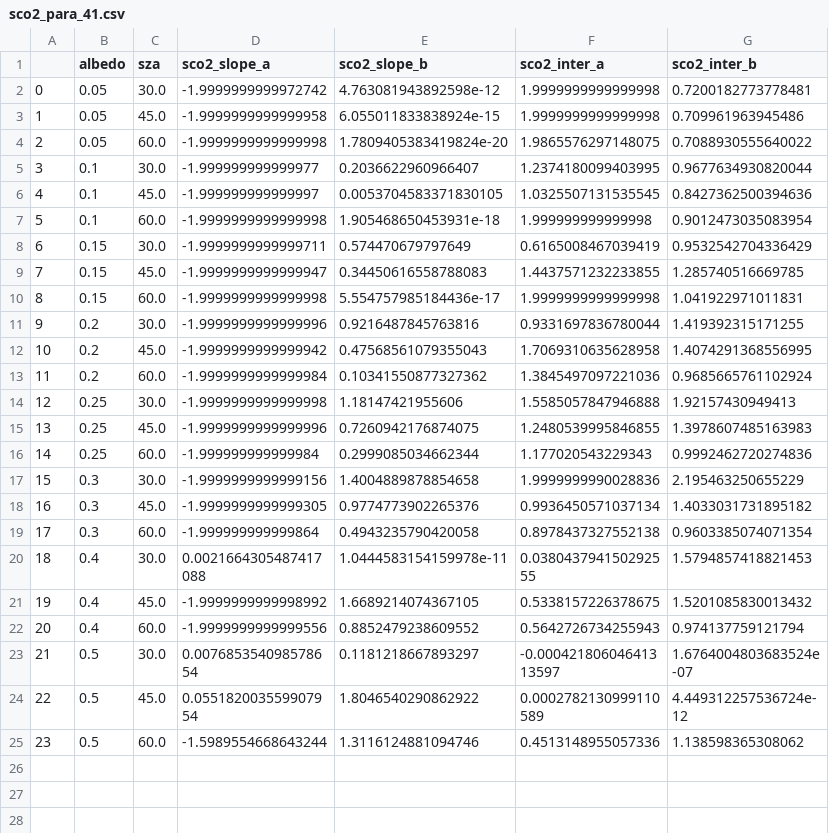
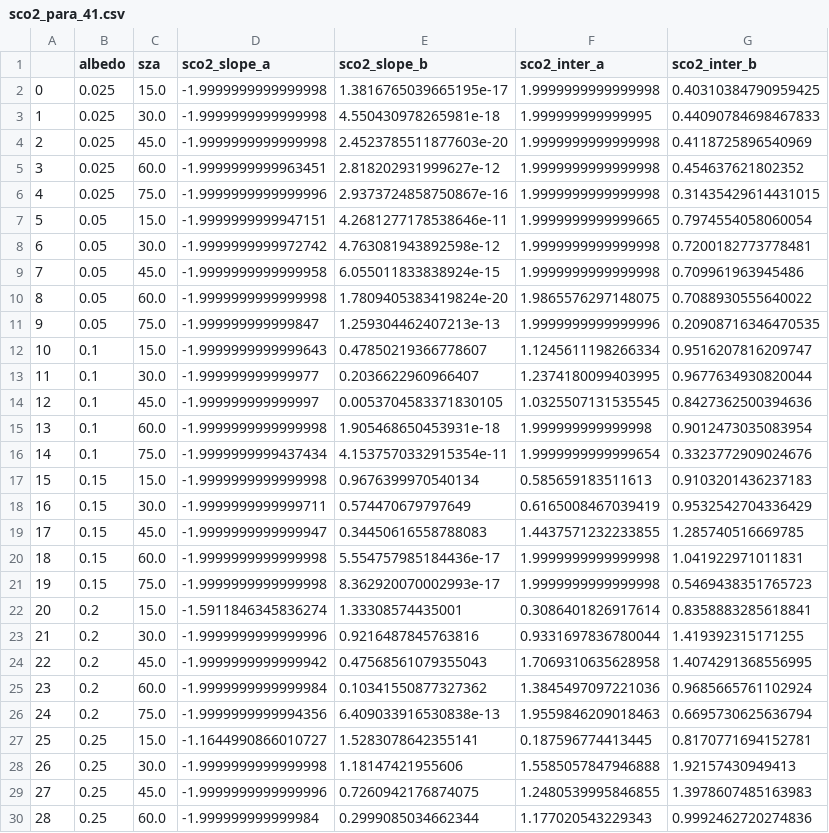
Before and after one commit to ywchen-tw/OCO2, a CSV file: analysis/sco2_para_41.csv, drawn as a sheet; only a part is shown; the shorter side is filled out with more unchanged rows; addresses are those after the commit; the diff covers the shown part only; the diff names each change by its address in the sheet, - before the commit and + after, or states it on an @@ line.

```diff
--- a/analysis/sco2_para_41.csv
+++ b/analysis/sco2_para_41.csv
+row 2: 0 | 0.025 | 15.0 | -1.9999999999999998 | 1.3816765039665195e-17 | 1.9999999999999998 | 0.40310384790959425
+row 3: 1 | 0.025 | 30.0 | -1.9999999999999998 | 4.550430978265981e-18 | 1.999999999999995 | 0.44090784698467833
+row 4: 2 | 0.025 | 45.0 | -1.9999999999999998 | 2.4523785511877603e-20 | 1.9999999999999998 | 0.4118725896540969
+row 5: 3 | 0.025 | 60.0 | -1.9999999999963451 | 2.818202931999627e-12 | 1.9999999999999998 | 0.454637621802352
+row 6: 4 | 0.025 | 75.0 | -1.9999999999999996 | 2.9373724858750867e-16 | 1.9999999999999998 | 0.31435429614431015
+row 7: 5 | 0.05 | 15.0 | -1.9999999999947151 | 4.2681277178538646e-11 | 1.9999999999999665 | 0.7974554058060054
@@ column A renumbered between rows 8 and 45 @@
+row 11: 9 | 0.05 | 75.0 | -1.999999999999847 | 1.259304462407213e-13 | 1.9999999999999996 | 0.20908716346470535
+row 12: 10 | 0.1 | 15.0 | -1.9999999999999643 | 0.47850219366778607 | 1.1245611198266334 | 0.9516207816209747
+row 16: 14 | 0.1 | 75.0 | -1.9999999999437434 | 4.1537570332915354e-11 | 1.9999999999999654 | 0.3323772909024676
+row 17: 15 | 0.15 | 15.0 | -1.9999999999999998 | 0.9676399970540134 | 0.585659183511613 | 0.9103201436237183
+row 21: 19 | 0.15 | 75.0 | -1.9999999999999998 | 8.362920070002993e-17 | 1.9999999999999998 | 0.5469438351765723
+row 22: 20 | 0.2 | 15.0 | -1.5911846345836274 | 1.33308574435001 | 0.3086401826917614 | 0.8358883285618841
+row 26: 24 | 0.2 | 75.0 | -1.9999999999994356 | 6.409033916530838e-13 | 1.9559846209018463 | 0.6695730625636794
+row 27: 25 | 0.25 | 15.0 | -1.1644990866010727 | 1.5283078642355141 | 0.187596774413445 | 0.8170771694152781
```
Also changed, not shown: 7 added rows elsewhere in this file, analysis/o2a_para_13.csv, analysis/o2a_para_41.csv, 9 other files.
